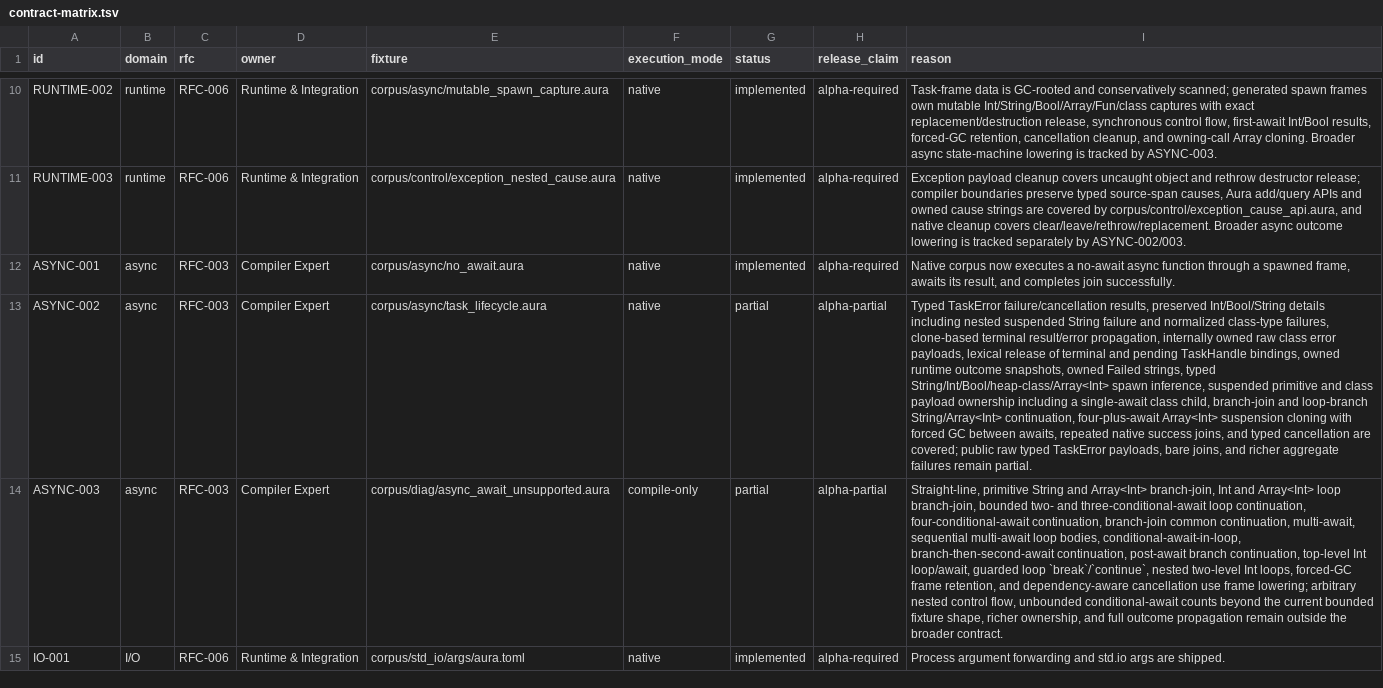
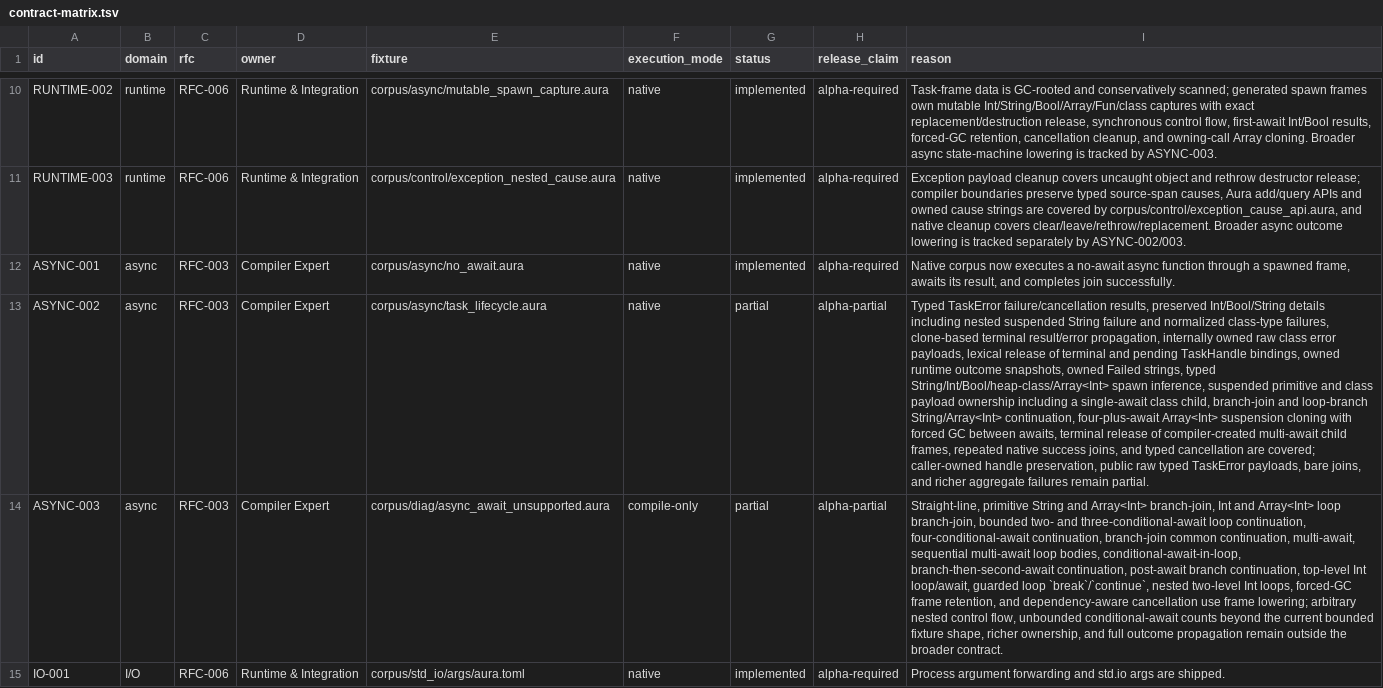
Before and after one commit to auraspace/aura, a TSV file: docs/plans/v0.1.1-alpha/contract-matrix.tsv, drawn as a sheet; only a part is shown, gaps mark what is left out; the diff names each change by its address in the sheet, - before the commit and + after, or states it on an @@ line.

Commit message:
feat(async): reclaim multi-await child frames

```diff
--- a/docs/plans/v0.1.1-alpha/contract-matrix.tsv
+++ b/docs/plans/v0.1.1-alpha/contract-matrix.tsv
-I13 (reason): …between awaits, repeated native success joins, and typed cancellation are covered; public raw…
+I13 (reason): …between awaits, terminal release of compiler-created multi-await child frames, repeated native success joins, and typed cancellation are covered; caller-owned handle preservation, public raw…
```
Also changed, not shown: 4 other files.
